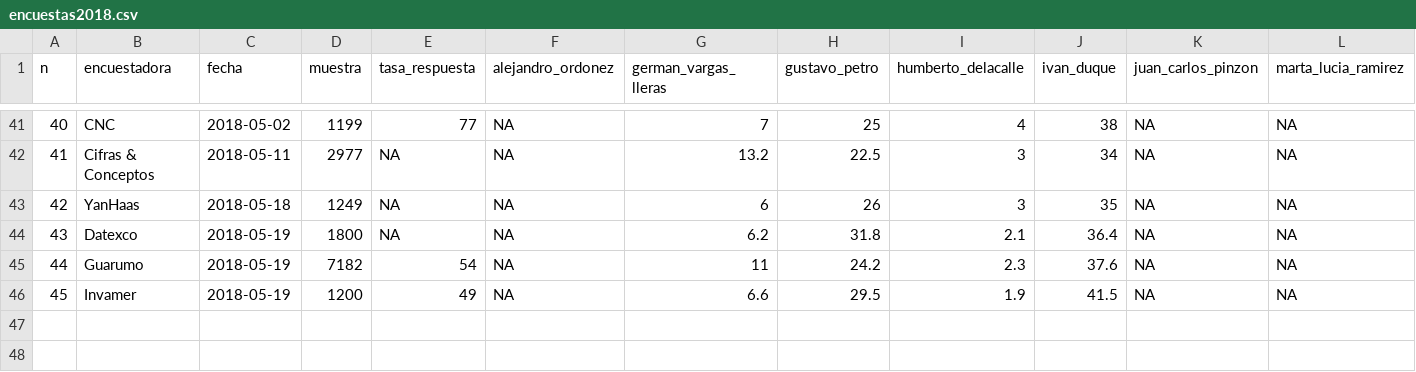
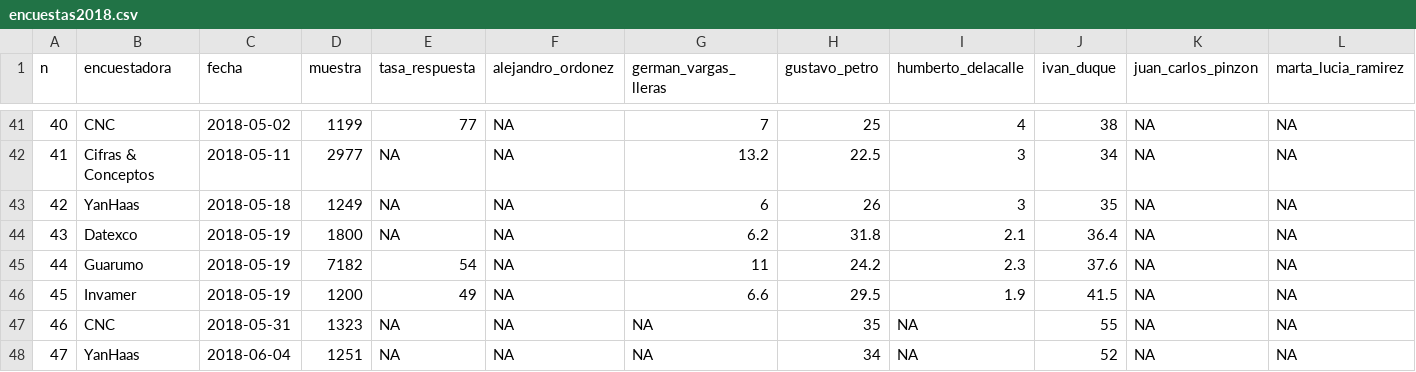
Before and after one commit to nelsonamayad/Elecciones-presidenciales-2018, a CSV file: Elecciones 2018/encuestas2018.csv, drawn as a sheet; only a part is shown, gaps mark what is left out; rows hold the shown columns only; the diff names each change by its address in the sheet, - before the commit and + after, or states it on an @@ line.

Commit message:
Update encuestas2018.csv

```diff
--- a/Elecciones 2018/encuestas2018.csv
+++ b/Elecciones 2018/encuestas2018.csv
+row 47: 46 | CNC | 2018-05-31 | 1323 | NA | NA | NA | 35 | NA | 55 | NA | NA
+row 48: 47 | YanHaas | 2018-06-04 | 1251 | NA | NA | NA | 34 | NA | 52 | NA | NA
```
